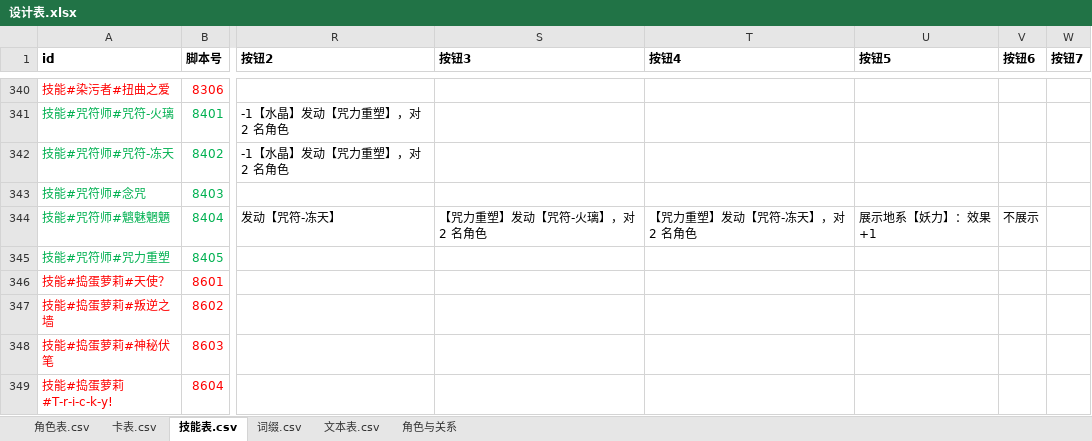
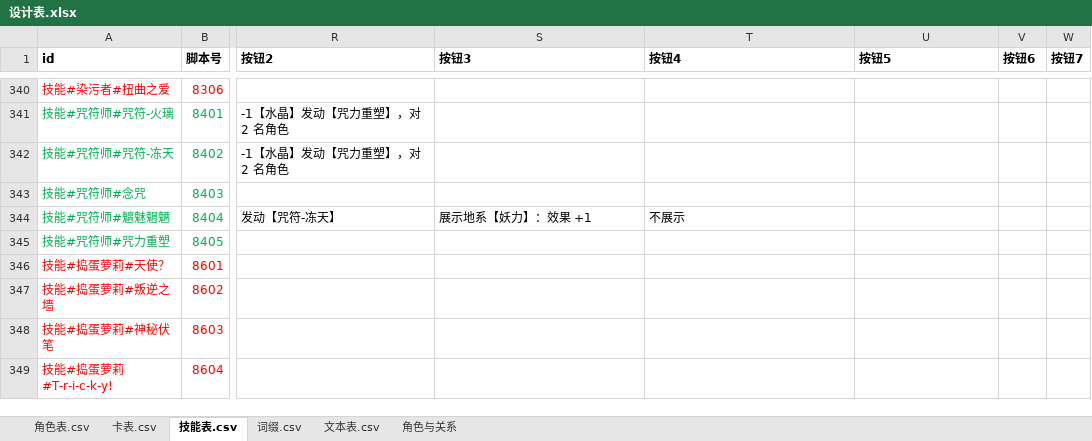
Before and after one commit to johnnash2017/xianyu_xingbei, an Excel workbook: Table/Design/设计表.xlsx, sheet 技能表.csv, drawn as a sheet; only a part is shown, gaps mark what is left out; values as stored, in another font and other column widths than the file's, no borders; the diff names each change by its address in the sheet, - before the commit and + after, or states it on an @@ line.

Commit message:
魑魅魍魉改成分段二级栏；展示地系妖力时目标头像显示原值划掉→新值
- 魑魅魍魉拆三段：① 点一个咒符（火璃 / 冻天，点中即提交，客户端新增一条按 8404 的分支）
  ② 与正常施法同一条二级栏「对 1 名角色 / -1【水晶】发动【咒力重塑】，对 2 名角色」+ 挑 1 张【妖力】，
     右侧摆「返回」退回第一段（指示器新键「选项可返回」；服务端把空应答当返回重问）
  ③ 地系妖力再弹「展示 / 不展示」两项
- 展示这一步：目标随询问下发并自动选中（自动选目标＝询问目标），选中「展示」后头像上
  原效果划掉、下面写展示后的新值（[zwj]1 法术伤害→2 法术伤害 / [zwj]弃 1 张牌→弃 2 张牌）
- 子询问号 84041~84044 折到 8404 取名字与说明；目标档两个子号按咒符各配一份头像提示
- 设计表：8404 的按钮恢复成 4 个（火璃 / 冻天 / 展示 / 不展示），删掉已不用的重塑组合两格并导表
- 文档同步口径

自检由用户跑。

```diff
--- a/Table/Design/设计表.xlsx (sheet 技能表.csv)
+++ b/Table/Design/设计表.xlsx (sheet 技能表.csv)
-S344 (按钮3): 【咒力重塑】发动【咒符-火璃】，对 2 名角色
+S344 (按钮3): 展示地系【妖力】：效果 +1
-T344 (按钮4): 【咒力重塑】发动【咒符-冻天】，对 2 名角色
+T344 (按钮4): 不展示
-U344 (按钮5): 展示地系【妖力】：效果 +1
+U344 (按钮5): (empty)
-V344 (按钮6): 不展示
+V344 (按钮6): (empty)
```
Also changed, not shown: 6 other files.
